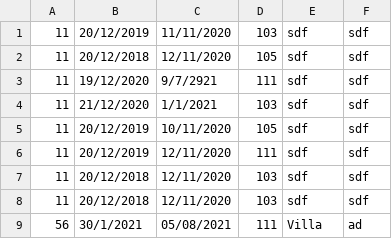
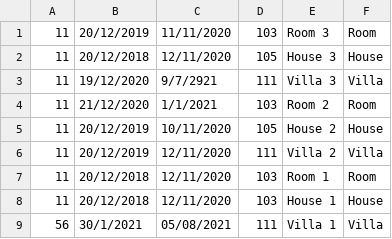
Before and after one commit to khaiphan101/C0721G2-Phan-Ng-c-Kh-i, a CSV file: case_study_module2/src/furama_resort/data/list_of_booking.csv, drawn as a sheet.

```diff
--- a/case_study_module2/src/furama_resort/data/list_of_booking.csv
+++ b/case_study_module2/src/furama_resort/data/list_of_booking.csv
@@ -1,9 +1,9 @@
-11,20/12/2019,11/11/2020,103,sdf,sdf
-11,20/12/2018,12/11/2020,105,sdf,sdf
-11,19/12/2020,9/7/2921,111,sdf,sdf
-11,21/12/2020,1/1/2021,103,sdf,sdf
-11,20/12/2019,10/11/2020,105,sdf,sdf
-11,20/12/2019,12/11/2020,111,sdf,sdf
-11,20/12/2018,12/11/2020,103,sdf,sdf
-11,20/12/2018,12/11/2020,103,sdf,sdf
-56,30/1/2021,05/08/2021,111,Villa,ad
+11,20/12/2019,11/11/2020,103,Room 3,Room
+11,20/12/2018,12/11/2020,105,House 3,House
+11,19/12/2020,9/7/2921,111,Villa 3,Villa
+11,21/12/2020,1/1/2021,103,Room 2,Room
+11,20/12/2019,10/11/2020,105,House 2,House
+11,20/12/2019,12/11/2020,111,Villa 2,Villa
+11,20/12/2018,12/11/2020,103,Room 1,Room
+11,20/12/2018,12/11/2020,103,House 1,House
+56,30/1/2021,05/08/2021,111,Villa 1,Villa
```
Also changed, not shown: case_study_module2/out/production/case_study_module2/furama_resort/data/list_of_booking.csv, 23 other files.
